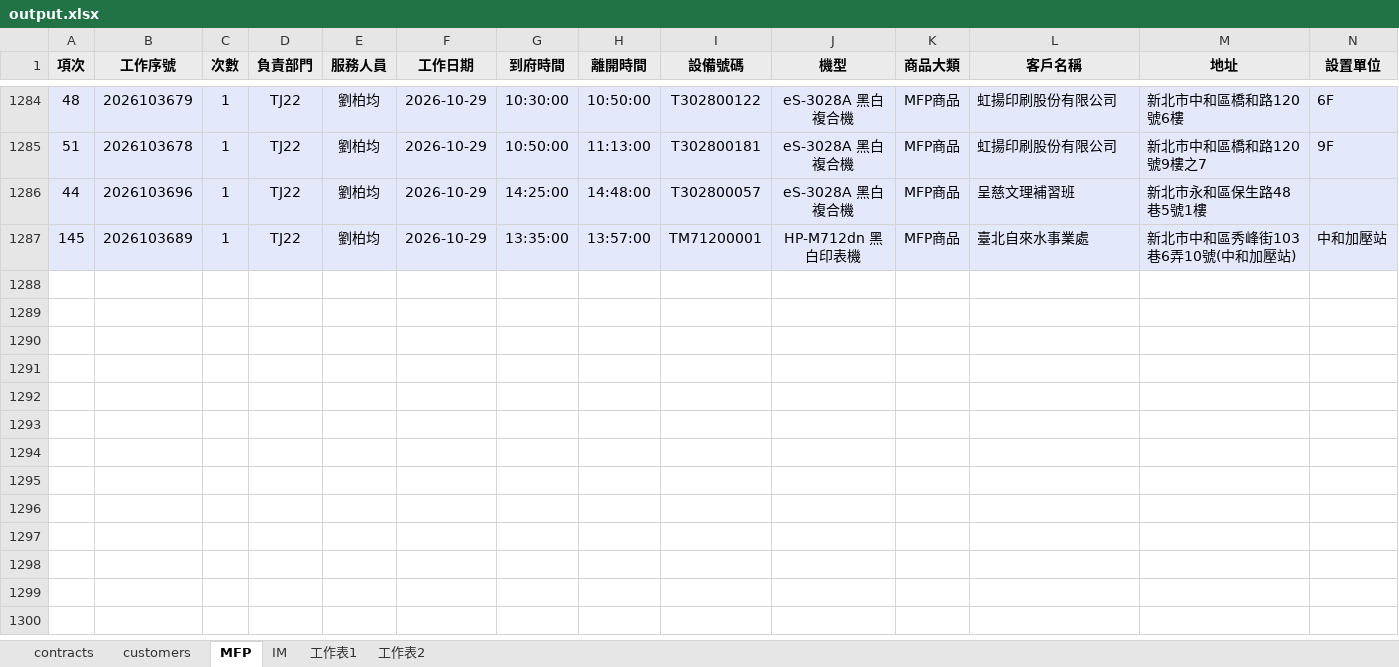
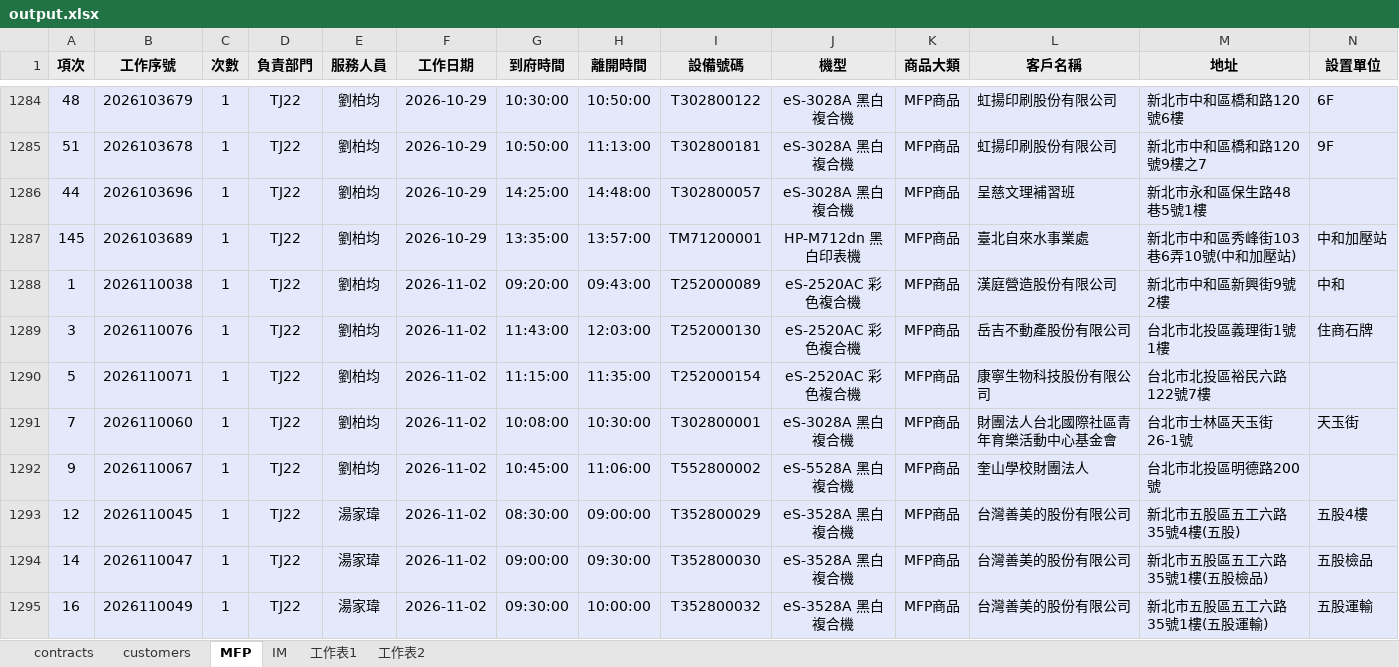
Before and after one commit to Yang-0419-di/FW_2, an Excel workbook: MFP/output.xlsx, sheet MFP, drawn as a sheet; only a part is shown, gaps mark what is left out; values as stored, in another font and other column widths than the file's, no borders; rows hold the shown columns only; the diff names each change by its address in the sheet, - before the commit and + after, or states it on an @@ line.

```diff
--- a/MFP/output.xlsx (sheet MFP)
+++ b/MFP/output.xlsx (sheet MFP)
+row 1288: 1 | 2026110038 | 1 | TJ22 | 劉柏均 | 2026-11-02 | 09:20:00 | 09:43:00 | T252000089 | eS-2520AC 彩色複合機 | MFP商品 | 漢庭營造股份有限公司 | 新北市中和區新興街9號2樓 | 中和
+row 1289: 3 | 2026110076 | 1 | TJ22 | 劉柏均 | 2026-11-02 | 11:43:00 | 12:03:00 | T252000130 | eS-2520AC 彩色複合機 | MFP商品 | 岳吉不動產股份有限公司 | 台北市北投區義理街1號1樓 | 住商石牌
+row 1290: 5 | 2026110071 | 1 | TJ22 | 劉柏均 | 2026-11-02 | 11:15:00 | 11:35:00 | T252000154 | eS-2520AC 彩色複合機 | MFP商品 | 康寧生物科技股份有限公司 | 台北市北投區裕民六路122號7樓
+row 1291: 7 | 2026110060 | 1 | TJ22 | 劉柏均 | 2026-11-02 | 10:08:00 | 10:30:00 | T302800001 | eS-3028A 黑白複合機 | MFP商品 | 財團法人台北國際社區青年育樂活動中心基金會 | 台北市士林區天玉街26-1號 | 天玉街
+row 1292: 9 | 2026110067 | 1 | TJ22 | 劉柏均 | 2026-11-02 | 10:45:00 | 11:06:00 | T552800002 | eS-5528A 黑白複合機 | MFP商品 | 奎山學校財團法人 | 台北市北投區明德路200號
+row 1293: 12 | 2026110045 | 1 | TJ22 | 湯家瑋 | 2026-11-02 | 08:30:00 | 09:00:00 | T352800029 | eS-3528A 黑白複合機 | MFP商品 | 台灣善美的股份有限公司 | 新北市五股區五工六路35號4樓(五股) | 五股4樓
+row 1294: 14 | 2026110047 | 1 | TJ22 | 湯家瑋 | 2026-11-02 | 09:00:00 | 09:30:00 | T352800030 | eS-3528A 黑白複合機 | MFP商品 | 台灣善美的股份有限公司 | 新北市五股區五工六路35號1樓(五股檢品) | 五股檢品
+row 1295: 16 | 2026110049 | 1 | TJ22 | 湯家瑋 | 2026-11-02 | 09:30:00 | 10:00:00 | T352800032 | eS-3528A 黑白複合機 | MFP商品 | 台灣善美的股份有限公司 | 新北市五股區五工六路35號1樓(五股運輸) | 五股運輸
```
Also changed, not shown: sheet IM, sheet customers, hidden cells, IM/202610_HL_Maintain_Report.xlsx, IM/202610_Service_Count_Report.xlsx, 7 other files.
